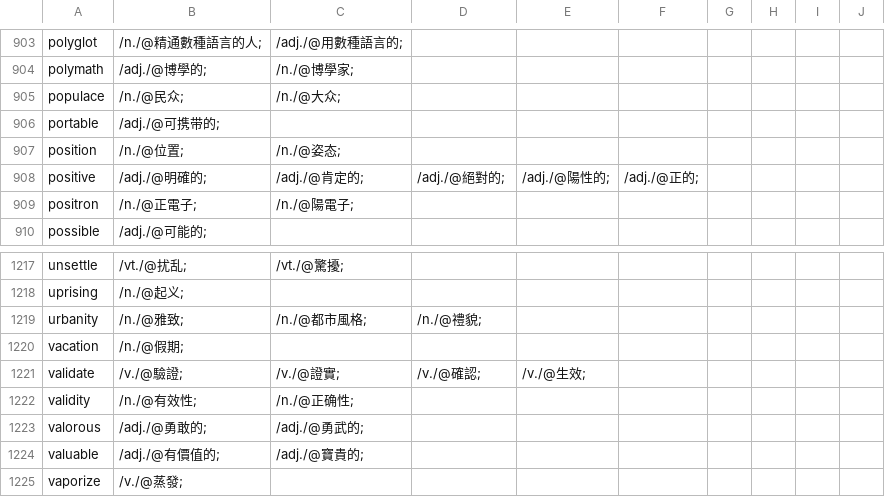
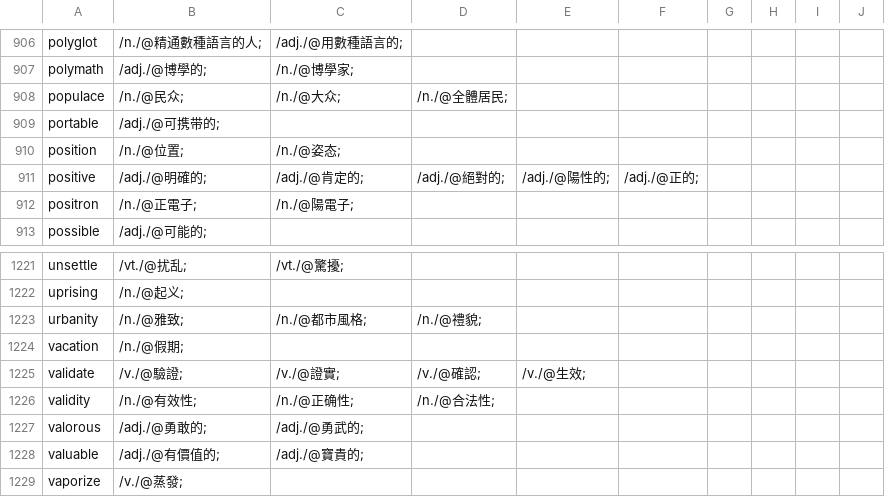
Before and after one commit to yhnnd/wordlab, a CSV file: Files/lang/ch/chinese8.csv, drawn as a sheet; only a part is shown, gaps mark what is left out; the diff covers the shown part only.

```diff
--- a/Files/lang/ch/chinese8.csv
+++ b/Files/lang/ch/chinese8.csv
@@ -904,3 +907,3 @@ polyglot ,/n./@精通數種語言的人;,/adj./@用數種語言的;
 polymath ,/adj./@博學的;,/n./@博學家;
-populace ,/n./@民众;,/n./@大众;
+populace ,/n./@民众;,/n./@大众;,/n./@全體居民;
 portable ,/adj./@可携带的;
@@ -1221,3 +1225,3 @@ vacation ,/n./@假期;
 validate ,/v./@驗證;,/v./@證實;,/v./@確認;,/v./@生效;
-validity ,/n./@有效性;,/n./@正确性;
+validity ,/n./@有效性;,/n./@正确性;,/n./@合法性;
 valorous ,/adj./@勇敢的;,/adj./@勇武的;
```
Also changed, not shown: 4 added rows and 1 edited cell elsewhere in this file, Files/lang/ch/chinese10.csv, Files/lang/ch/chinese11.csv, 17 other files.
